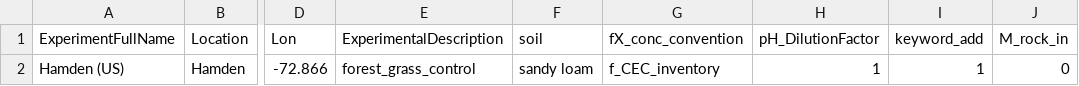
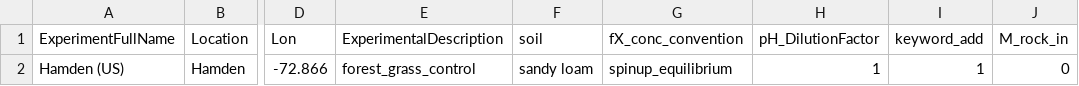
Before and after one commit to gj221/T-C-SMEW-N-v1.0, a CSV file: v2/T&C_Code/Inputs/Field_Spinup/Hamden/Hamden_ERW_columns.csv, drawn as a sheet; only a part is shown, gaps mark what is left out; the diff names each change by its address in the sheet, - before the commit and + after, or states it on an @@ line.

Commit message:
Base saturation can emerge from the spin-up; Hamden's does until data arrive
Greg: the base saturation need not be prescribed; until site data
arrive it should be an emergent property of the spin-up.

A new exchanger convention, spinup_equilibrium (ERW_pre_processing),
prescribes no composition. The seed keeps the spun-up soil solution (the
biogeochemistry's dissolved Ca, Mg and K, the rain's Na), and
Invert_Bulk_pH, in its default mode, puts the exchanger in equilibrium
with it by the run's own exchange law at the pore-water pH that
reproduces the measured bulk pH. The base saturation follows from the
spin-up, the CEC and the pH. A row's own f_CEC_in is not used, and the
convention needs a measured bulk pH. The handoff records the result and
the transients start from it, as they do from a prescribed seed.

Configure_Cell_Agronomic_Inputs lets such a row take a measured base
saturation only: a cell whose measured_bs_* columns are filled is seeded
from them (f_CEC_inventory); a baseline value is no longer imposed.
Other conventions are unchanged.

Hamden's ERW row uses it. Imposed, its representative base saturation
(0.94) cannot hold at bulk pH 5.3 under the Energy Farm constants the
base file carries (0.70 there). The seed moved the difference into the
pore water, and the handoff check refused it: dissolved Ca 28.7 mM in a
test spin-up and 27.1 mM in a class seed converged at loop 180, against
a 20 mM ceiling, where the spun-up solution holds 0.09 mM (not the
0.06 mM de68c62 gave). Emerging from that solution, the seed passes at
both map units' pH: base saturation 0.15 (bulk pH 5.3) and 0.24 (5.5),
the rest H and Al, pore pH 4.91 and 5.06, strong anions 2.2 and 1.6
meq/L. keyword_add stays 1.

v0.9 inputs are unchanged: the regenerated Kantola baseline matches the
previous one, and test_2d_driver_equivalence passes bit for bit.

Tests: test_kantola_seed_charge (the emergent seed: fractions, the
solution kept, the bulk pH reproduced, Appelo mass action, a row's own
fractions ignored), test_cell_agronomic_inputs (measured only),
test_hamden_field_configuration (every cell emerges; a measured cell is
seeded from its data).

```diff
--- a/v2/T&C_Code/Inputs/Field_Spinup/Hamden/Hamden_ERW_columns.csv
+++ b/v2/T&C_Code/Inputs/Field_Spinup/Hamden/Hamden_ERW_columns.csv
-G2 (fX_conc_convention): f_CEC_inventory
+G2 (fX_conc_convention): spinup_equilibrium
```
Also changed, not shown: 9 other files.
